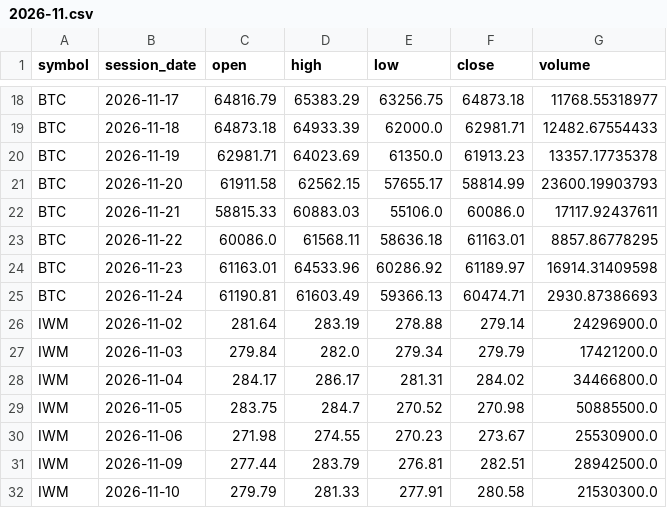
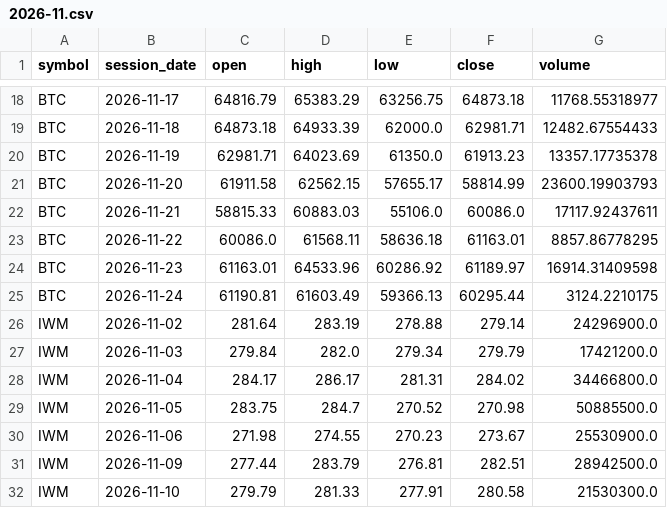
Before and after one commit to TheMrTBO/market-monitor, a CSV file: prices_daily/2026/2026-11.csv, drawn as a sheet; only a part is shown, gaps mark what is left out.

```diff
--- a/prices_daily/2026/2026-11.csv
+++ b/prices_daily/2026/2026-11.csv
@@ -24,3 +24,3 @@ BTC,2026-11-22,60086.0,61568.11,58636.18,61163.01,8857.86778295
 BTC,2026-11-23,61163.01,64533.96,60286.92,61189.97,16914.31409598
-BTC,2026-11-24,61190.81,61603.49,59366.13,60474.71,2930.87386693
+BTC,2026-11-24,61190.81,61603.49,59366.13,60295.44,3124.2210175
 IWM,2026-11-02,281.64,283.19,278.88,279.14,24296900.0
```
Also changed, not shown: postmarket_scan/2026/2026-11-23.csv, runs/2026/2026-11.csv, 1 other file.
